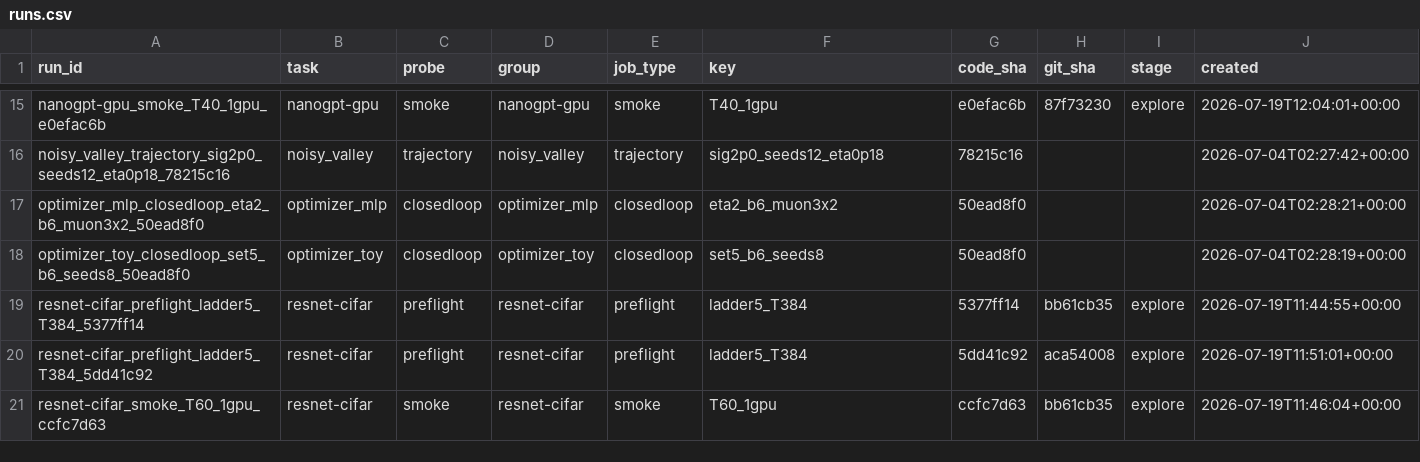
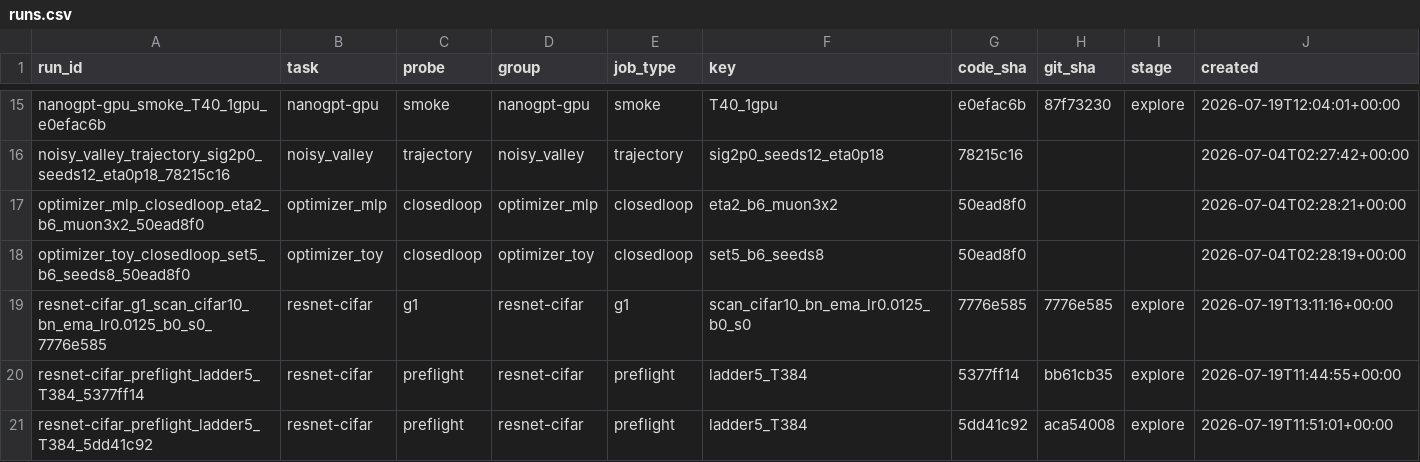
Before and after one commit to yinleung/river-valley-momentum, a CSV file: codebases/results/index/runs.csv, drawn as a sheet; only a part is shown, gaps mark what is left out; the shorter side is filled out with more unchanged rows.

```diff
--- a/codebases/results/index/runs.csv
+++ b/codebases/results/index/runs.csv
@@ -18,2 +18,3 @@ optimizer_mlp_closedloop_eta2_b6_muon3x2_50ead8f0,optimizer_mlp,closedloop,optim
 optimizer_toy_closedloop_set5_b6_seeds8_50ead8f0,optimizer_toy,closedloop,optimizer_toy,closedloop,set5_b6_seeds8,50ead8f0,,,2026-07-04T02:28:19+00:00
+resnet-cifar_g1_scan_cifar10_bn_ema_lr0.0125_b0_s0_7776e585,resnet-cifar,g1,resnet-cifar,g1,scan_cifar10_bn_ema_lr0.0125_b0_s0,7776e585,7776e585,explore,2026-07-19T13:11:16+00:00
 resnet-cifar_preflight_ladder5_T384_5377ff14,resnet-cifar,preflight,resnet-cifar,preflight,ladder5_T384,5377ff14,bb61cb35,explore,2026-07-19T11:44:55+00:00
```
Also changed, not shown: 5 other files.
